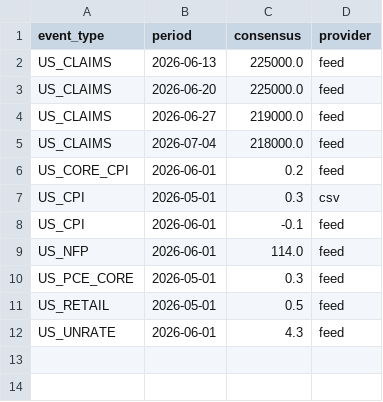
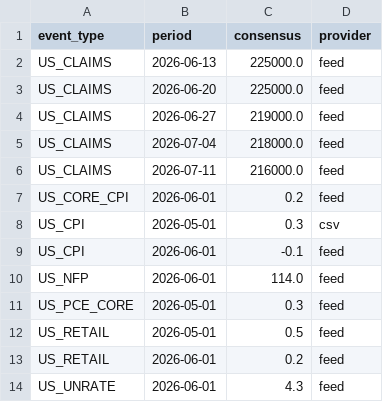
Before and after one commit to mantritam99-create/macro-reaction-model, a CSV file: data/consensus_log.csv, drawn as a sheet.

```diff
--- a/data/consensus_log.csv
+++ b/data/consensus_log.csv
@@ -5,2 +5,3 @@ US_CLAIMS,2026-06-27,219000.0,feed
 US_CLAIMS,2026-07-04,218000.0,feed
+US_CLAIMS,2026-07-11,216000.0,feed
 US_CORE_CPI,2026-06-01,0.2,feed
@@ -11,2 +12,3 @@ US_PCE_CORE,2026-05-01,0.3,feed
 US_RETAIL,2026-05-01,0.5,feed
+US_RETAIL,2026-06-01,0.2,feed
 US_UNRATE,2026-06-01,4.3,feed
```
Also changed, not shown: 2 other files.
